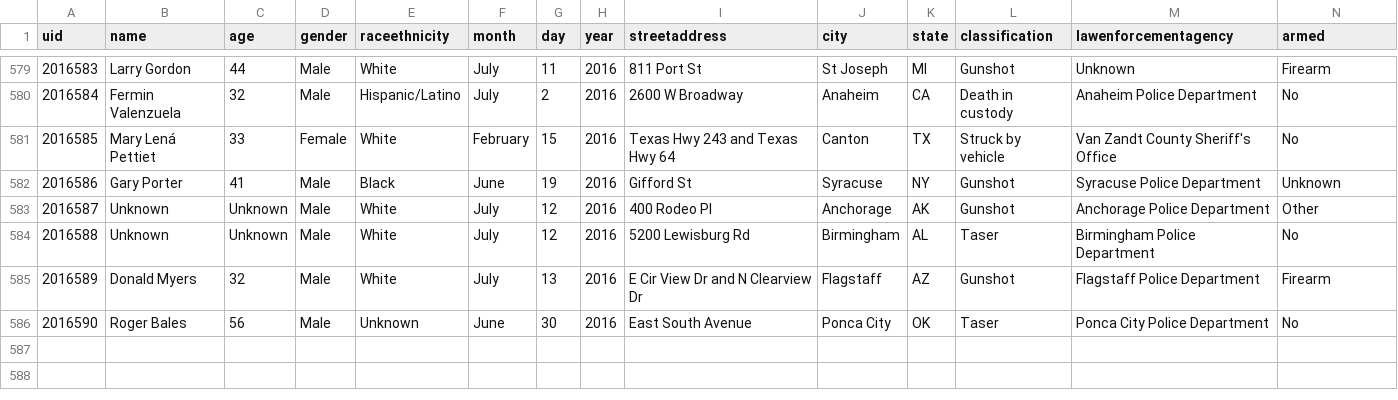
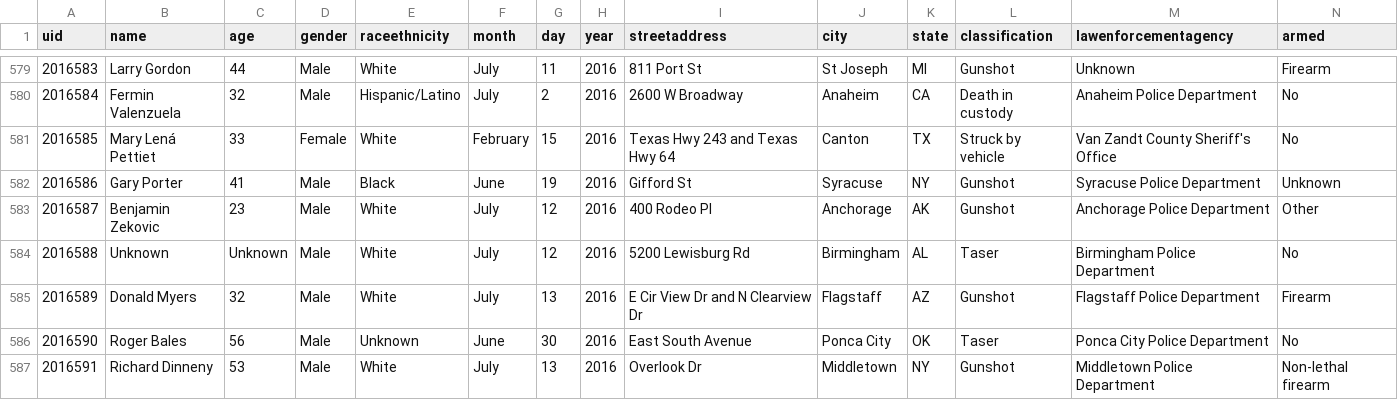
Before and after one commit to flother/thecounted, a CSV file: data/the-counted-2016.csv, drawn as a sheet; only a part is shown, gaps mark what is left out.

Commit message:
Add Richard Dinneny; update Benjamin Zekovic

```diff
--- a/data/the-counted-2016.csv
+++ b/data/the-counted-2016.csv
@@ -582,3 +582,3 @@ uid,name,age,gender,raceethnicity,month,day,year,streetaddress,city,state,classi
 "2016586","Gary Porter","41","Male","Black","June","19","2016","Gifford St","Syracuse","NY","Gunshot","Syracuse Police Department","Unknown"
-"2016587","Unknown","Unknown","Male","White","July","12","2016","400 Rodeo Pl","Anchorage","AK","Gunshot","Anchorage Police Department","Other"
+"2016587","Benjamin Zekovic","23","Male","White","July","12","2016","400 Rodeo Pl","Anchorage","AK","Gunshot","Anchorage Police Department","Other"
 "2016588","Unknown","Unknown","Male","White","July","12","2016","5200 Lewisburg Rd","Birmingham","AL","Taser","Birmingham Police Department","No"
@@ -586 +586,2 @@ uid,name,age,gender,raceethnicity,month,day,year,streetaddress,city,state,classi
 "2016590","Roger Bales","56","Male","Unknown","June","30","2016","East South Avenue","Ponca City","OK","Taser","Ponca City Police Department","No"
+"2016591","Richard Dinneny","53","Male","White","July","13","2016","Overlook Dr","Middletown","NY","Gunshot","Middletown Police Department","Non-lethal firearm"
```
